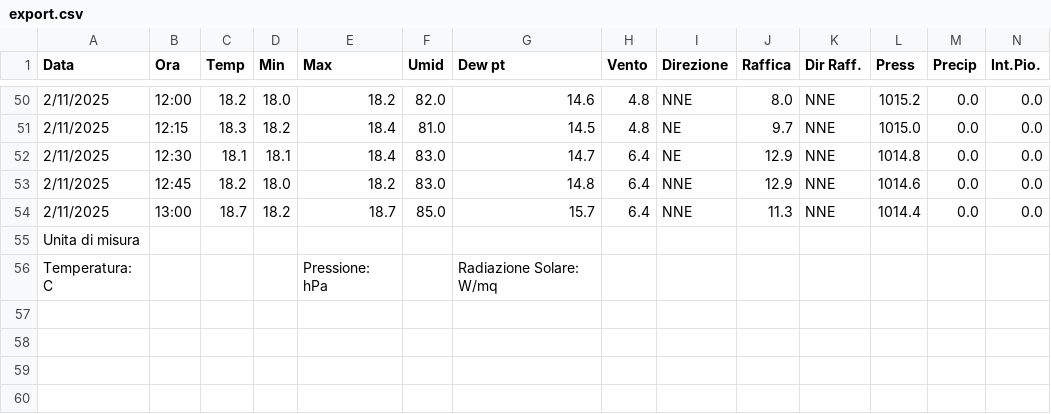
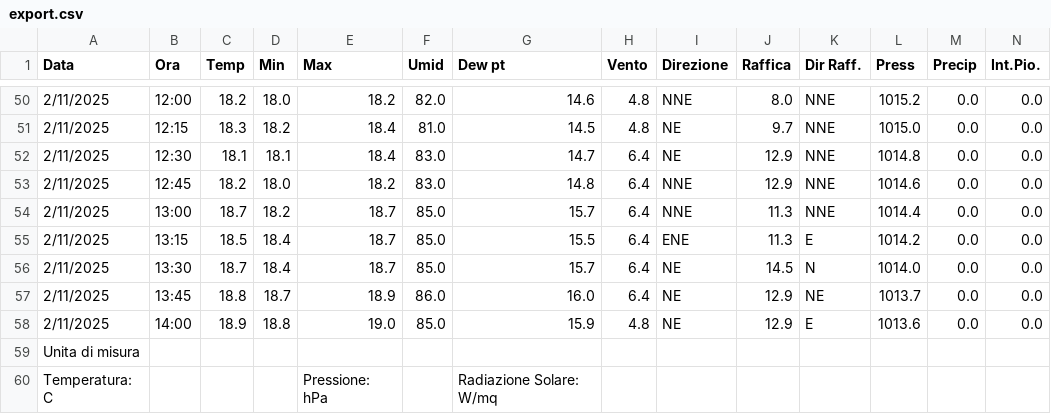
Before and after one commit to skfallin/meteopuzzo, a CSV file: export.csv, drawn as a sheet; only a part is shown, gaps mark what is left out; rows hold the shown columns only; the diff names each change by its address in the sheet, - before the commit and + after, or states it on an @@ line.

```diff
--- a/export.csv
+++ b/export.csv
+row 55: 2/11/2025 | 13:15 | 18.5 | 18.4 | 18.7 | 85.0 | 15.5 | 6.4 | ENE | 11.3 | E | 1014.2 | 0.0 | 0.0
+row 56: 2/11/2025 | 13:30 | 18.7 | 18.4 | 18.7 | 85.0 | 15.7 | 6.4 | NE | 14.5 | N | 1014.0 | 0.0 | 0.0
+row 57: 2/11/2025 | 13:45 | 18.8 | 18.7 | 18.9 | 86.0 | 16.0 | 6.4 | NE | 12.9 | NE | 1013.7 | 0.0 | 0.0
+row 58: 2/11/2025 | 14:00 | 18.9 | 18.8 | 19.0 | 85.0 | 15.9 | 4.8 | NE | 12.9 | E | 1013.6 | 0.0 | 0.0
```
